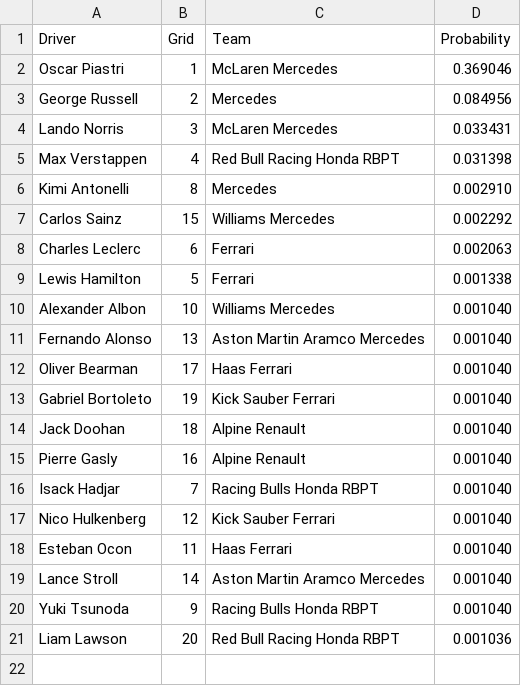
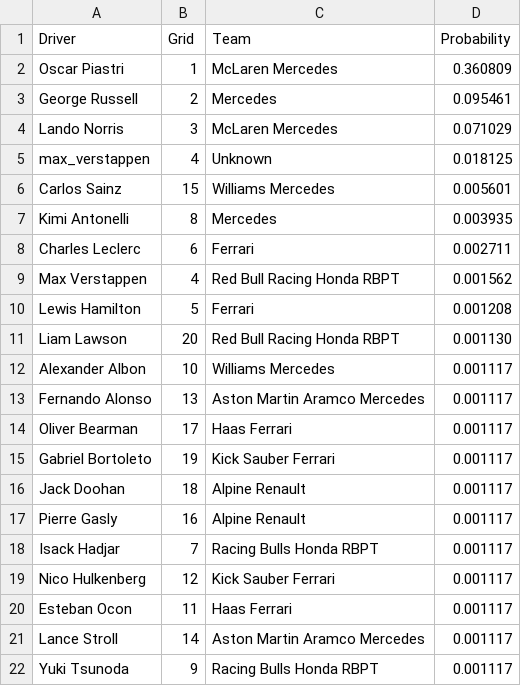
Before and after one commit to adithyadaine/F1-Prediction-Model, a CSV file: notebooks/predictions_GBC_Streamlined/2025_R02_2025_Chinese_Grand_Prix_shanghai_predictions_GBC.csv, drawn as a sheet.

```diff
--- a/notebooks/predictions_GBC_Streamlined/2025_R02_2025_Chinese_Grand_Prix_shanghai_predictions_GBC.csv
+++ b/notebooks/predictions_GBC_Streamlined/2025_R02_2025_Chinese_Grand_Prix_shanghai_predictions_GBC.csv
@@ -1,21 +1,22 @@
 Driver,Grid,Team,Probability
-Oscar Piastri,1,McLaren Mercedes,0.369046
-George Russell,2,Mercedes,0.084956
-Lando Norris,3,McLaren Mercedes,0.033431
-Max Verstappen,4,Red Bull Racing Honda RBPT,0.031398
-Kimi Antonelli,8,Mercedes,0.002910
-Carlos Sainz,15,Williams Mercedes,0.002292
-Charles Leclerc,6,Ferrari,0.002063
-Lewis Hamilton,5,Ferrari,0.001338
-Alexander Albon,10,Williams Mercedes,0.001040
-Fernando Alonso,13,Aston Martin Aramco Mercedes,0.001040
-Oliver Bearman,17,Haas Ferrari,0.001040
-Gabriel Bortoleto,19,Kick Sauber Ferrari,0.001040
-Jack Doohan,18,Alpine Renault,0.001040
-Pierre Gasly,16,Alpine Renault,0.001040
-Isack Hadjar,7,Racing Bulls Honda RBPT,0.001040
-Nico Hulkenberg,12,Kick Sauber Ferrari,0.001040
-Esteban Ocon,11,Haas Ferrari,0.001040
-Lance Stroll,14,Aston Martin Aramco Mercedes,0.001040
-Yuki Tsunoda,9,Racing Bulls Honda RBPT,0.001040
-Liam Lawson,20,Red Bull Racing Honda RBPT,0.001036
+Oscar Piastri,1,McLaren Mercedes,0.360809
+George Russell,2,Mercedes,0.095461
+Lando Norris,3,McLaren Mercedes,0.071029
+max_verstappen,4,Unknown,0.018125
+Carlos Sainz,15,Williams Mercedes,0.005601
+Kimi Antonelli,8,Mercedes,0.003935
+Charles Leclerc,6,Ferrari,0.002711
+Max Verstappen,4,Red Bull Racing Honda RBPT,0.001562
+Lewis Hamilton,5,Ferrari,0.001208
+Liam Lawson,20,Red Bull Racing Honda RBPT,0.001130
+Alexander Albon,10,Williams Mercedes,0.001117
+Fernando Alonso,13,Aston Martin Aramco Mercedes,0.001117
+Oliver Bearman,17,Haas Ferrari,0.001117
+Gabriel Bortoleto,19,Kick Sauber Ferrari,0.001117
+Jack Doohan,18,Alpine Renault,0.001117
+Pierre Gasly,16,Alpine Renault,0.001117
+Isack Hadjar,7,Racing Bulls Honda RBPT,0.001117
+Nico Hulkenberg,12,Kick Sauber Ferrari,0.001117
+Esteban Ocon,11,Haas Ferrari,0.001117
+Lance Stroll,14,Aston Martin Aramco Mercedes,0.001117
+Yuki Tsunoda,9,Racing Bulls Honda RBPT,0.001117
```
Also changed, not shown: data/processed/updated_races.csv, notebooks/predictions_GBC_Streamlined/2025_R01_2025_Australian_Grand_Prix_albert_park_predictions_GBC.csv, 19 other files.
